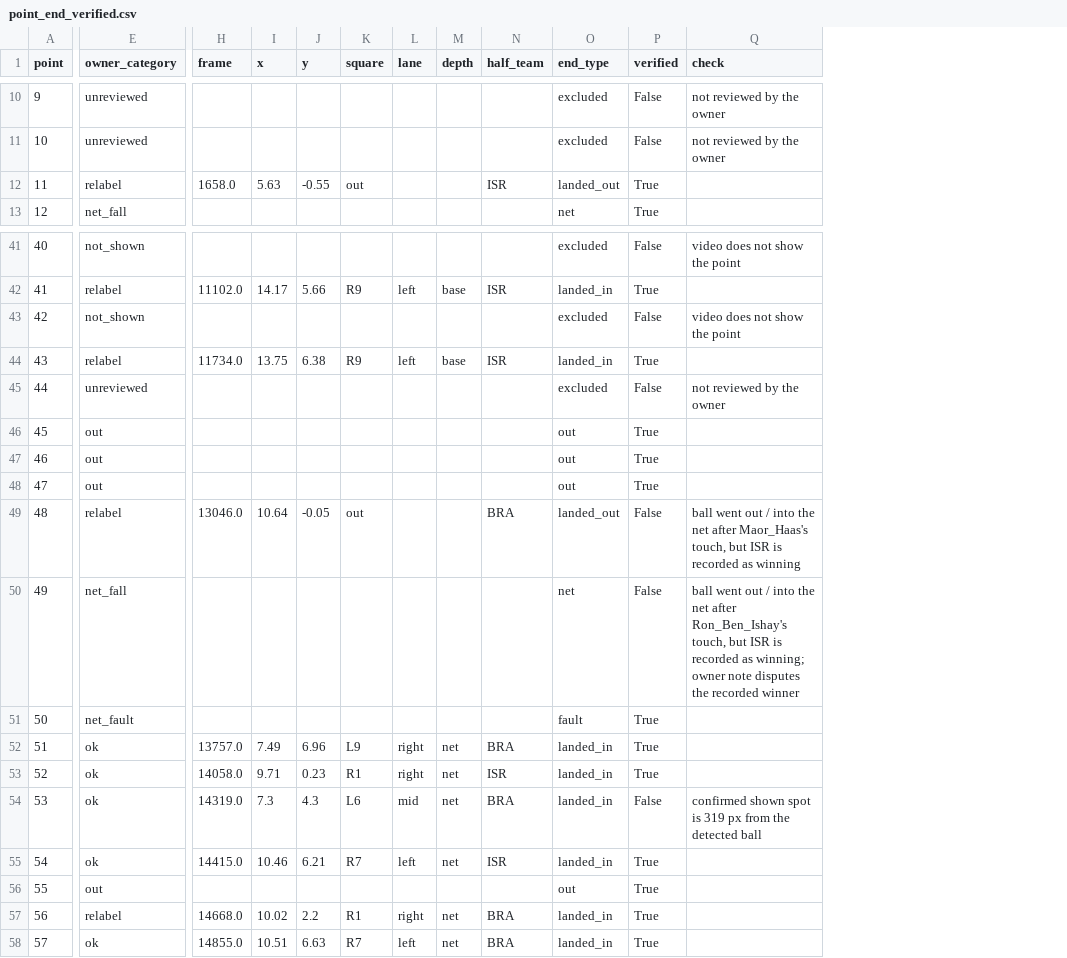
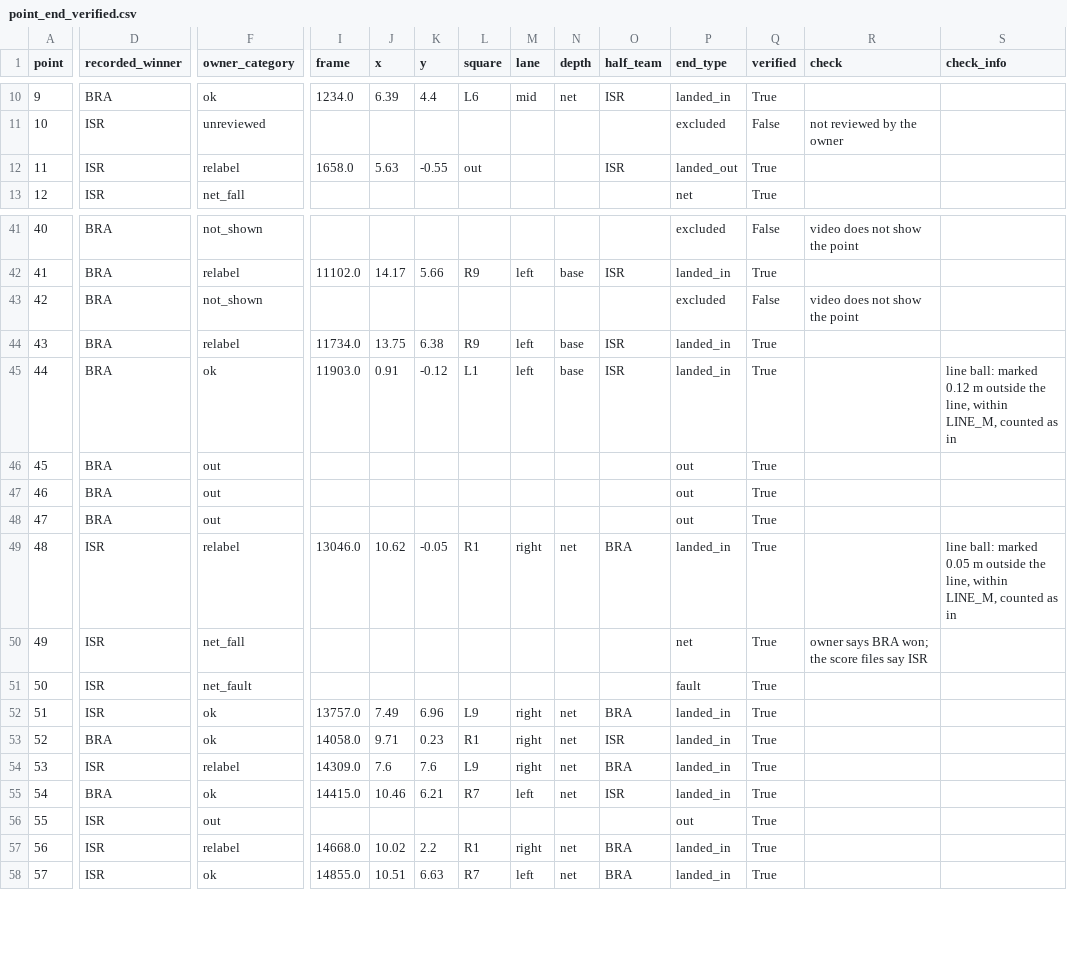
Before and after one commit to tomerzi/fotevolley, a CSV file: data/points/point_end_verified.csv, drawn as a sheet; only a part is shown, gaps mark what is left out; addresses are those after the commit; the diff covers the shown part only; the diff names each change by its address in the sheet, - before the commit and + after, or states it on an @@ line.

```diff
--- a/data/points/point_end_verified.csv
+++ b/data/points/point_end_verified.csv
+column D (recorded_winner), rows 10-13: BRA | ISR | ISR | ISR; rows 41-58: BRA | BRA | BRA | BRA | BRA | BRA | BRA | BRA | ISR | ISR | ISR | ISR | BRA | ISR | BRA | ISR | ISR | ISR
+column S (check_info), rows 45-49: line ball: marked 0.12 m outside the line, within LINE_M, counted as in |  |  |  | line ball: marked 0.05 m outside the line, within LINE_M, counted as in
-F10 (owner_category): unreviewed
+F10 (owner_category): ok
-I10 (frame): (empty)
+I10 (frame): 1234.0
-J10 (x): (empty)
+J10 (x): 6.39
-K10 (y): (empty)
+K10 (y): 4.4
-L10 (square): (empty)
+L10 (square): L6
-M10 (lane): (empty)
+M10 (lane): mid
-N10 (depth): (empty)
+N10 (depth): net
-O10 (half_team): (empty)
+O10 (half_team): ISR
-P10 (end_type): excluded
+P10 (end_type): landed_in
-Q10 (verified): False
+Q10 (verified): True
-R10 (check): not reviewed by the owner
+R10 (check): (empty)
-F45 (owner_category): unreviewed
+F45 (owner_category): ok
-I45 (frame): (empty)
+I45 (frame): 11903.0
-J45 (x): (empty)
+J45 (x): 0.91
-K45 (y): (empty)
+K45 (y): -0.12
-L45 (square): (empty)
+L45 (square): L1
-M45 (lane): (empty)
+M45 (lane): left
-N45 (depth): (empty)
+N45 (depth): base
-O45 (half_team): (empty)
+O45 (half_team): ISR
-P45 (end_type): excluded
+P45 (end_type): landed_in
-Q45 (verified): False
+Q45 (verified): True
-R45 (check): not reviewed by the owner
+R45 (check): (empty)
-J49 (x): 10.64
+J49 (x): 10.62
-L49 (square): out
+L49 (square): R1
-M49 (lane): (empty)
+M49 (lane): right
-N49 (depth): (empty)
+N49 (depth): net
-P49 (end_type): landed_out
+P49 (end_type): landed_in
-Q49:Q50 (verified): False
+Q49:Q50 (verified): True
-R49 (check): ball went out / into the net after Maor_Haas's touch, but ISR is recorded as winning
+R49 (check): (empty)
-R50 (check): ball went out / into the net after Ron_Ben_Ishay's touch, but ISR is recorded as winning; owner note disputes the recorded winner
+R50 (check): owner says BRA won; the score files say ISR
-F54 (owner_category): ok
+F54 (owner_category): relabel
-I54 (frame): 14319.0
+I54 (frame): 14309.0
-J54 (x): 7.3
+J54 (x): 7.6
-K54 (y): 4.3
+K54 (y): 7.6
-L54 (square): L6
+L54 (square): L9
-M54 (lane): mid
+M54 (lane): right
-Q54 (verified): False
+Q54 (verified): True
-R54 (check): confirmed shown spot is 319 px from the detected ball
+R54 (check): (empty)
```
Also changed, not shown: 37 edited cells elsewhere in this file, 2 other files.
